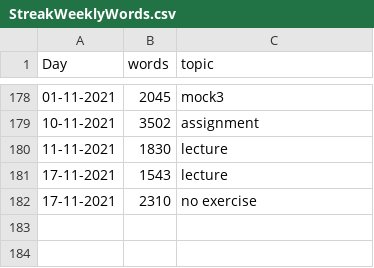
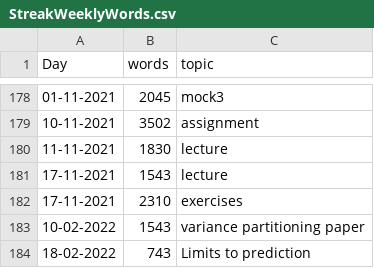
Before and after one commit to MarcoDVisser/ESWP, a CSV file: StreakWeeklyWords.csv, drawn as a sheet; only a part is shown, gaps mark what is left out.

```diff
--- a/StreakWeeklyWords.csv
+++ b/StreakWeeklyWords.csv
@@ -181,2 +181,4 @@ Day,words,topic
 17-11-2021,1543,lecture
-17-11-2021,2310,no exercise
+17-11-2021,2310,exercises
+10-02-2022,1543,variance partitioning paper
+18-02-2022,743,Limits to prediction
```
Also changed, not shown: 4 other files.
